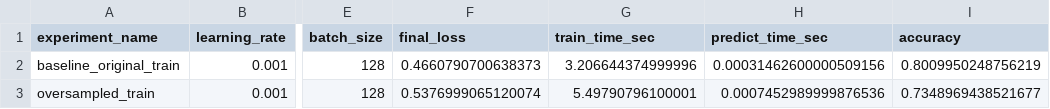
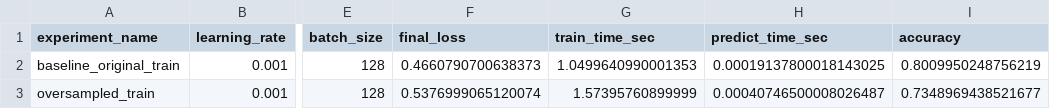
Before and after one commit to ZhangHanai/AI3013-Telco-Churn-Project, a CSV file: outputs/svm_experiments.csv, drawn as a sheet; only a part is shown, gaps mark what is left out; the diff names each change by its address in the sheet, - before the commit and + after, or states it on an @@ line.

```diff
--- a/outputs/svm_experiments.csv
+++ b/outputs/svm_experiments.csv
-G2 (train_time_sec): 3.206644374999996
+G2 (train_time_sec): 1.0499640990001353
-H2 (predict_time_sec): 0.00031462600000509156
+H2 (predict_time_sec): 0.00019137800018143025
-G3 (train_time_sec): 5.49790796100001
+G3 (train_time_sec): 1.57395760899999
-H3 (predict_time_sec): 0.0007452989999876536
+H3 (predict_time_sec): 0.00040746500008026487
```
Also changed, not shown: outputs/svm_metrics.csv, 11 other files.
